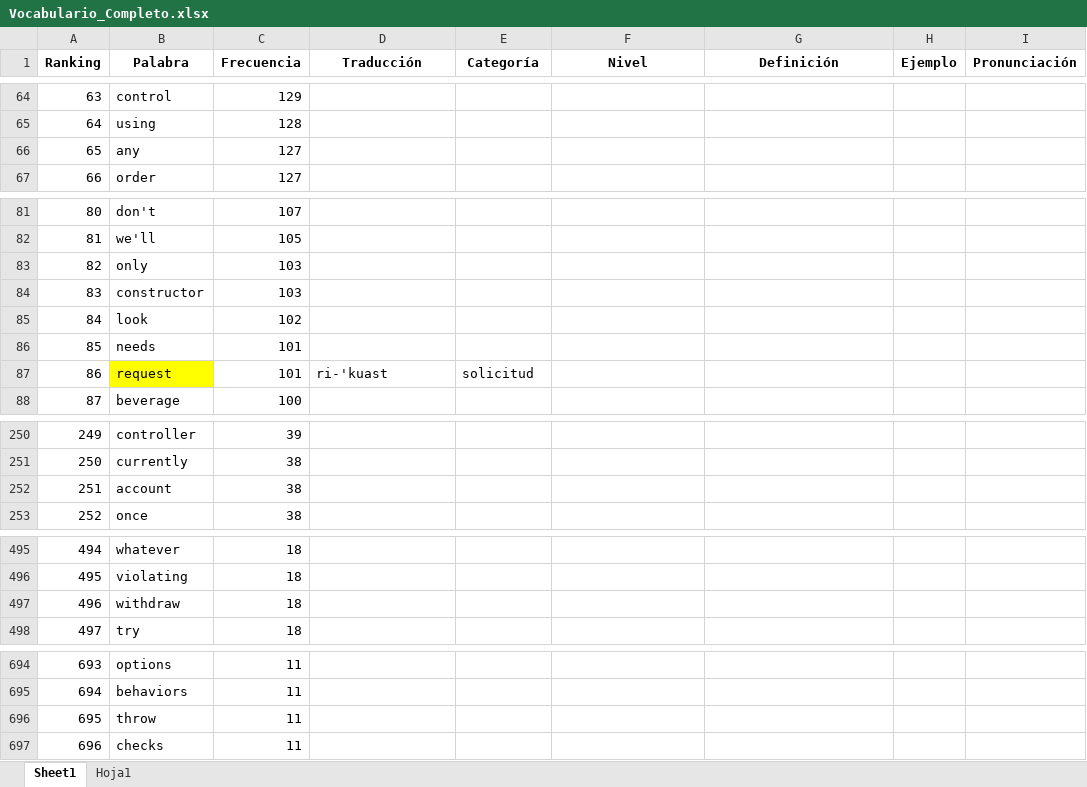
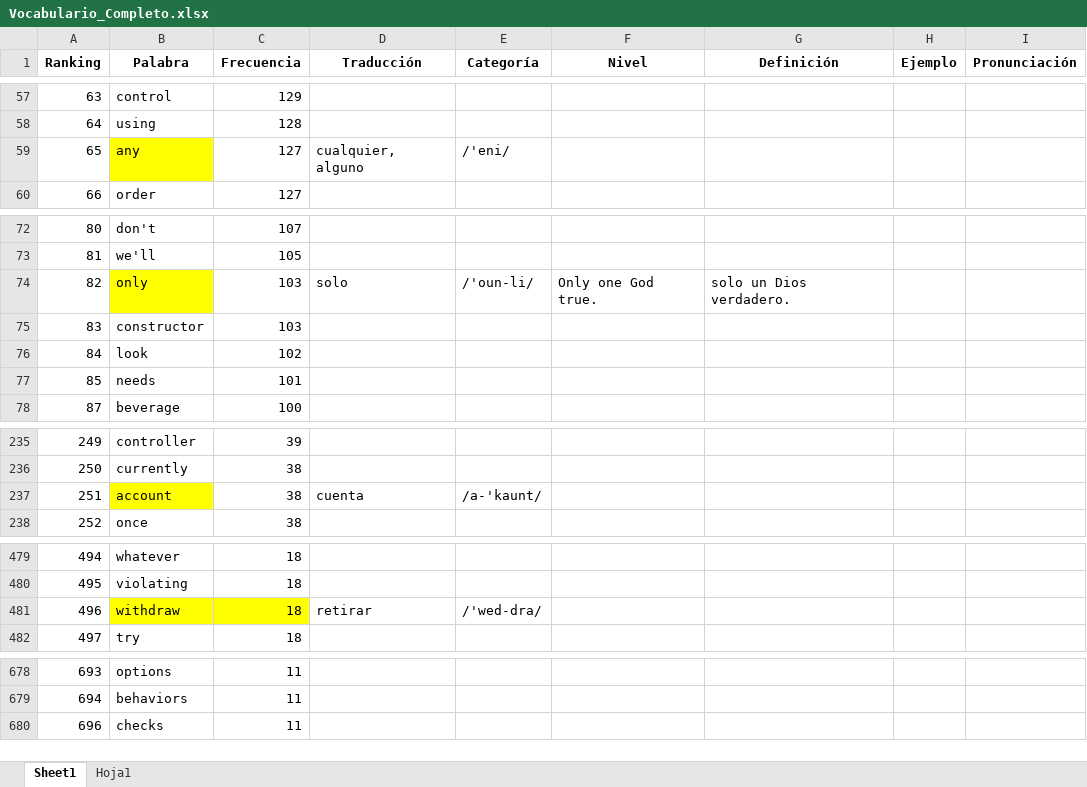
Before and after one commit to rodzapata/EnglishDeveloper, an Excel workbook: freeCodeCamp/Vocabulario_Completo.xlsx, sheet Sheet1, drawn as a sheet; only a part is shown, gaps mark what is left out; values as stored, in another font and other column widths than the file's, no borders; removed rows and columns are numbered as before the commit, all else as after; the diff covers the shown part only; the diff names each change by its address in the sheet, - before the commit and + after, or states it on an @@ line.

```diff
--- a/freeCodeCamp/Vocabulario_Completo.xlsx (sheet Sheet1)
+++ b/freeCodeCamp/Vocabulario_Completo.xlsx (sheet Sheet1)
-B59 fill: none
+B59 fill: #FFFF00
-D59 (Traducción): (empty)
+D59 (Traducción): cualquier, alguno
-E59 (Categoría): (empty)
+E59 (Categoría): /'eni/
-B74 fill: none
+B74 fill: #FFFF00
-D74 (Traducción): (empty)
+D74 (Traducción): solo
-E74 (Categoría): (empty)
+E74 (Categoría): /'oun-li/
-F74 (Nivel): (empty)
+F74 (Nivel): Only one God true.
-G74 (Definición): (empty)
+G74 (Definición): solo un Dios verdadero.
@@ row 87 moved to row 2930: 86 @@
-B237 fill: none
+B237 fill: #FFFF00
-D237 (Traducción): (empty)
+D237 (Traducción): cuenta
-E237 (Categoría): (empty)
+E237 (Categoría): /a-'kaunt/
-B481:C481 fill: none
+B481:C481 fill: #FFFF00
-D481 (Traducción): (empty)
+D481 (Traducción): retirar
-E481 (Categoría): (empty)
+E481 (Categoría): /'wed-dra/
-row 696: 695 | throw | 11
```
Also changed, not shown: 1 added row, 25 moved rows, 9 edited cells and cell formats elsewhere in this sheet, developer_week_01.xlsx, 1 other file.
